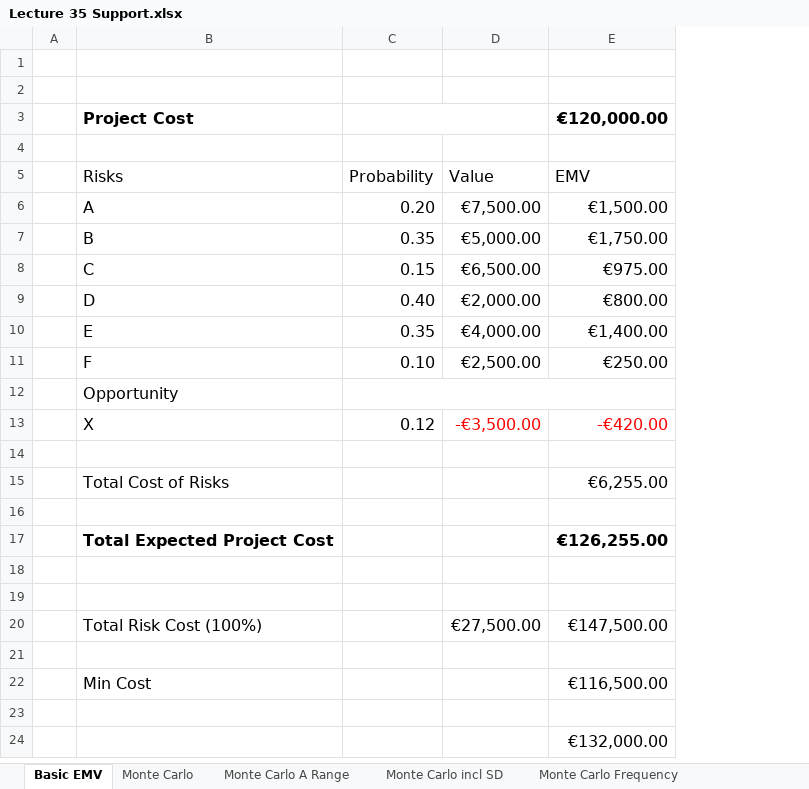
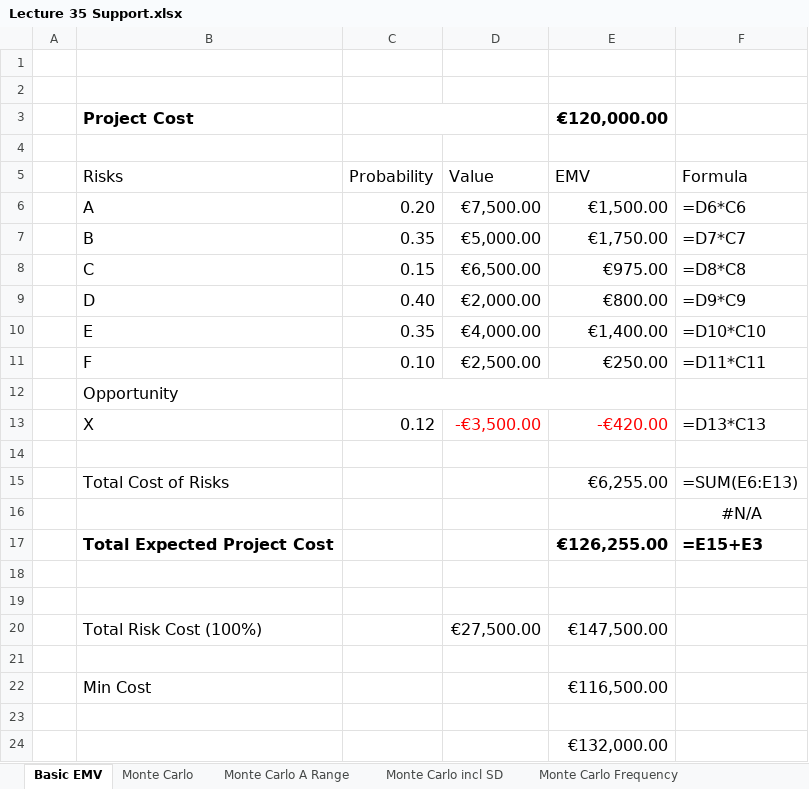
Before and after one commit to pvesey/pmnotes, an Excel workbook: Support Material/Lecture 35 Support.xlsx, sheet Basic EMV, drawn as a sheet; values as stored, in another font and other column widths than the file's, no borders; the diff names each change by its address in the sheet, - before the commit and + after, or states it on an @@ line.

Commit message:
formula text

```diff
--- a/Support Material/Lecture 35 Support.xlsx (sheet Basic EMV)
+++ b/Support Material/Lecture 35 Support.xlsx (sheet Basic EMV)
+column F (Formula), rows 6-17: =D6*C6 | =D7*C7 | =D8*C8 | =D9*C9 | =D10*C10 | =D11*C11 |  | =D13*C13 |  | =SUM(E6:E13) | #N/A | =E15+E3
```
Also changed, not shown: sheet Monte Carlo A Range, sheet Monte Carlo Frequency, sheet Monte Carlo incl SD, sheet Monte Carlo, charts or pictures.
